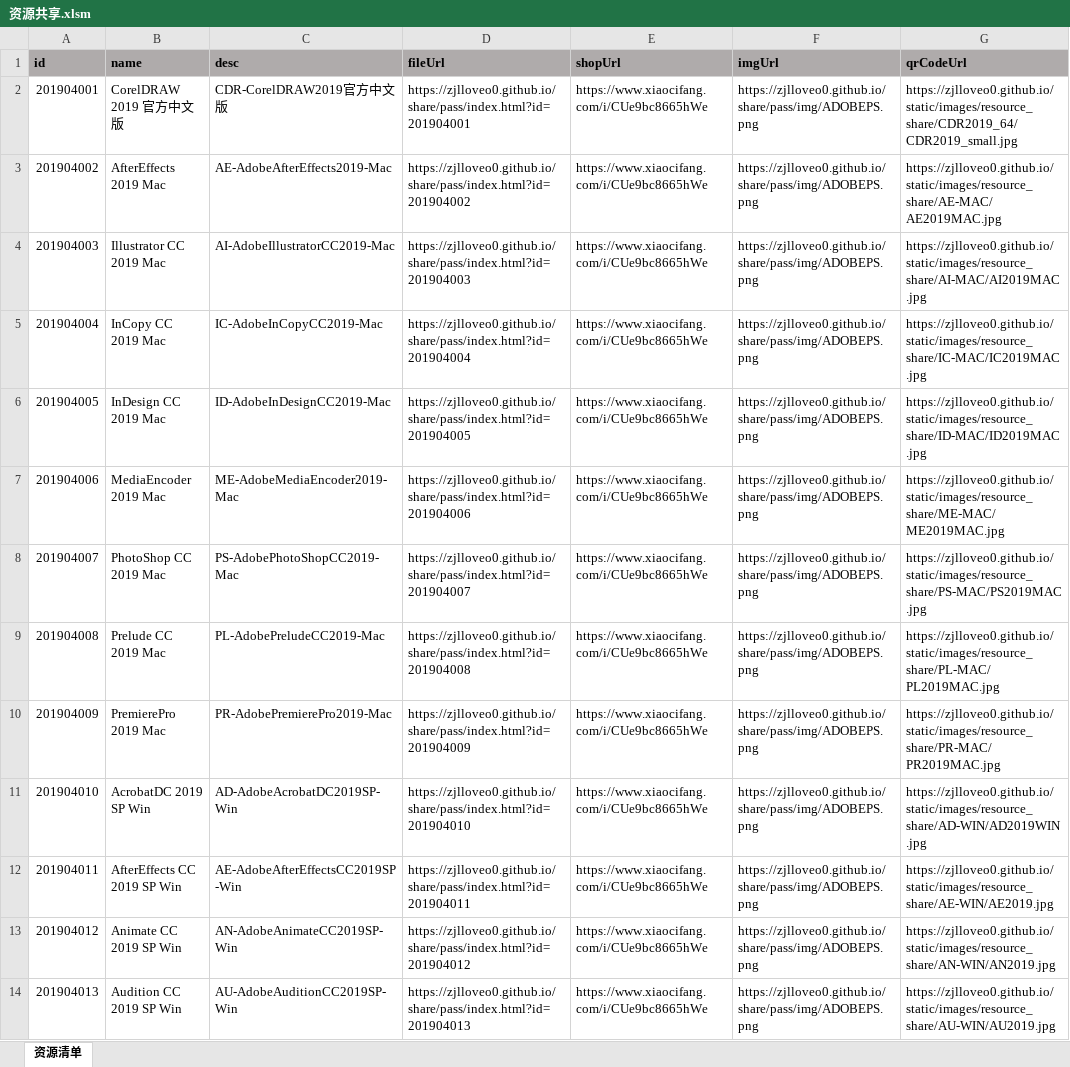
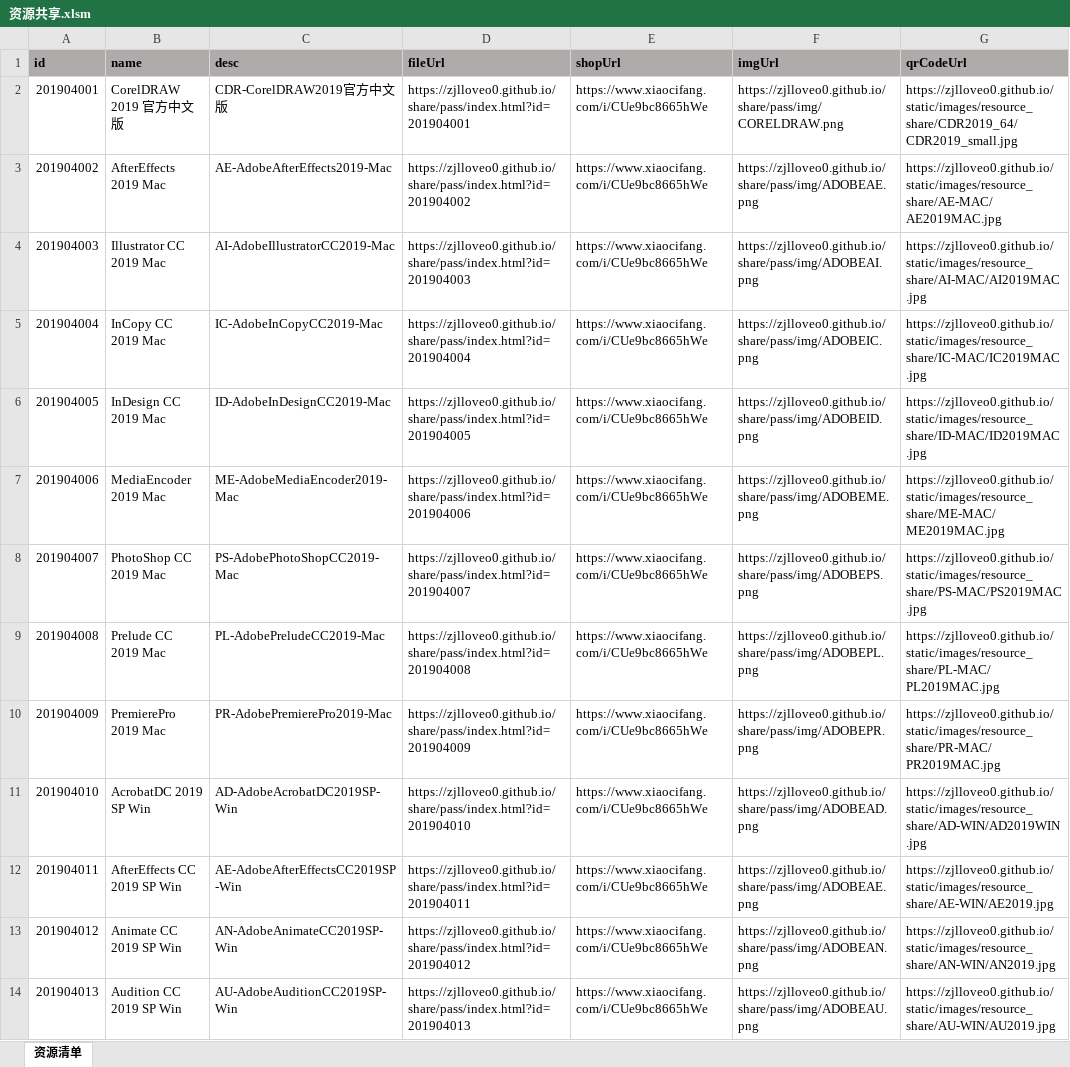
Before and after one commit to zjlloveo0/migao.github.io, an Excel workbook: share/pass/file/excel/资源共享.xlsm, sheet 资源清单, drawn as a sheet; only a part is shown; values as stored, in another font and other column widths than the file's, no borders; the diff covers the shown part only; the diff names each change by its address in the sheet, - before the commit and + after, or states it on an @@ line.

```diff
--- a/share/pass/file/excel/资源共享.xlsm (sheet 资源清单)
+++ b/share/pass/file/excel/资源共享.xlsm (sheet 资源清单)
-F2 (imgUrl): https://zjlloveo0.github.io/share/pass/img/ADOBEPS.png
+F2 (imgUrl): https://zjlloveo0.github.io/share/pass/img/CORELDRAW.png
-F3 (imgUrl): https://zjlloveo0.github.io/share/pass/img/ADOBEPS.png
+F3 (imgUrl): https://zjlloveo0.github.io/share/pass/img/ADOBEAE.png
-F4 (imgUrl): https://zjlloveo0.github.io/share/pass/img/ADOBEPS.png
+F4 (imgUrl): https://zjlloveo0.github.io/share/pass/img/ADOBEAI.png
-F5 (imgUrl): https://zjlloveo0.github.io/share/pass/img/ADOBEPS.png
+F5 (imgUrl): https://zjlloveo0.github.io/share/pass/img/ADOBEIC.png
-F6 (imgUrl): https://zjlloveo0.github.io/share/pass/img/ADOBEPS.png
+F6 (imgUrl): https://zjlloveo0.github.io/share/pass/img/ADOBEID.png
-F7 (imgUrl): https://zjlloveo0.github.io/share/pass/img/ADOBEPS.png
+F7 (imgUrl): https://zjlloveo0.github.io/share/pass/img/ADOBEME.png
-F9 (imgUrl): https://zjlloveo0.github.io/share/pass/img/ADOBEPS.png
+F9 (imgUrl): https://zjlloveo0.github.io/share/pass/img/ADOBEPL.png
-F10 (imgUrl): https://zjlloveo0.github.io/share/pass/img/ADOBEPS.png
+F10 (imgUrl): https://zjlloveo0.github.io/share/pass/img/ADOBEPR.png
-F11 (imgUrl): https://zjlloveo0.github.io/share/pass/img/ADOBEPS.png
+F11 (imgUrl): https://zjlloveo0.github.io/share/pass/img/ADOBEAD.png
-F12 (imgUrl): https://zjlloveo0.github.io/share/pass/img/ADOBEPS.png
+F12 (imgUrl): https://zjlloveo0.github.io/share/pass/img/ADOBEAE.png
-F13 (imgUrl): https://zjlloveo0.github.io/share/pass/img/ADOBEPS.png
+F13 (imgUrl): https://zjlloveo0.github.io/share/pass/img/ADOBEAN.png
-F14 (imgUrl): https://zjlloveo0.github.io/share/pass/img/ADOBEPS.png
+F14 (imgUrl): https://zjlloveo0.github.io/share/pass/img/ADOBEAU.png
```
Also changed, not shown: 12 edited cells elsewhere in this sheet, 5 other files.
